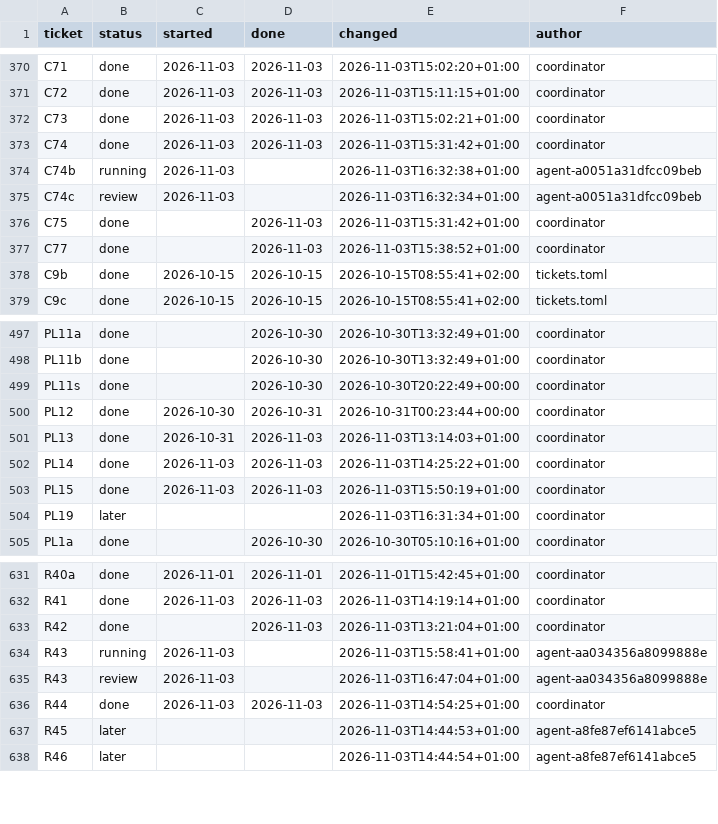
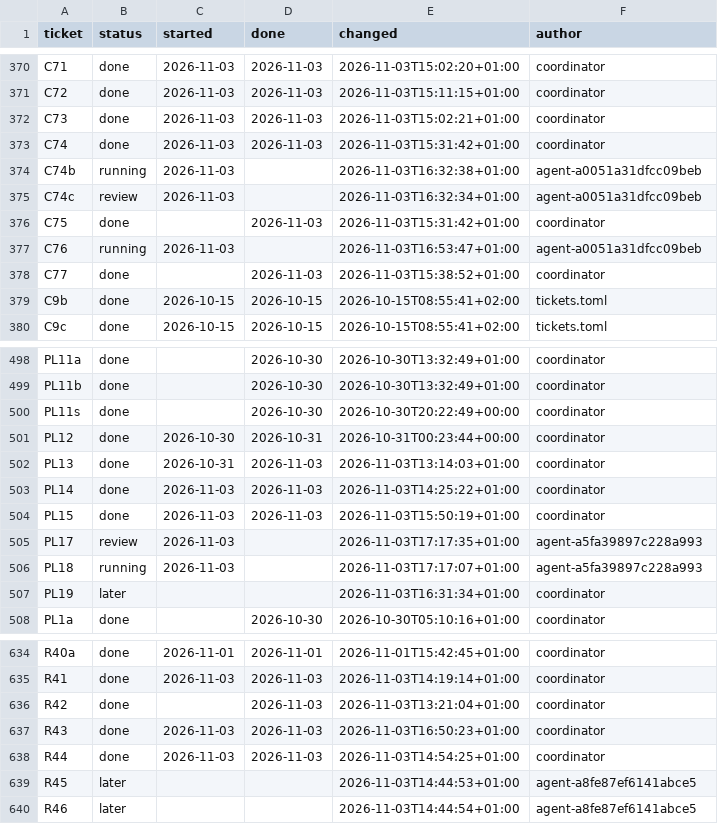
Before and after one commit to DoctorGester/ei-rebuild, a TSV file: docs/ticket_status.tsv, drawn as a sheet; only a part is shown, gaps mark what is left out.

```diff
--- a/docs/ticket_status.tsv
+++ b/docs/ticket_status.tsv
@@ -376,2 +376,3 @@ C74c	review	2026-11-03		2026-11-03T16:32:34+01:00	agent-a0051a31dfcc09beb
 C75	done		2026-11-03	2026-11-03T15:31:42+01:00	coordinator
+C76	running	2026-11-03		2026-11-03T16:53:47+01:00	agent-a0051a31dfcc09beb
 C77	done		2026-11-03	2026-11-03T15:38:52+01:00	coordinator
@@ -503,2 +504,4 @@ PL14	done	2026-11-03	2026-11-03	2026-11-03T14:25:22+01:00	coordinator
 PL15	done	2026-11-03	2026-11-03	2026-11-03T15:50:19+01:00	coordinator
+PL17	review	2026-11-03		2026-11-03T17:17:35+01:00	agent-a5fa39897c228a993
+PL18	running	2026-11-03		2026-11-03T17:17:07+01:00	agent-a5fa39897c228a993
 PL19	later			2026-11-03T16:31:34+01:00	coordinator
@@ -633,4 +636,3 @@ R41	done	2026-11-03	2026-11-03	2026-11-03T14:19:14+01:00	coordinator
 R42	done		2026-11-03	2026-11-03T13:21:04+01:00	coordinator
-R43	running	2026-11-03		2026-11-03T15:58:41+01:00	agent-aa034356a8099888e
-R43	review	2026-11-03		2026-11-03T16:47:04+01:00	agent-aa034356a8099888e
+R43	done	2026-11-03	2026-11-03	2026-11-03T16:50:23+01:00	coordinator
 R44	done	2026-11-03	2026-11-03	2026-11-03T14:54:25+01:00	coordinator
```
Also changed, not shown: 6 other files.
